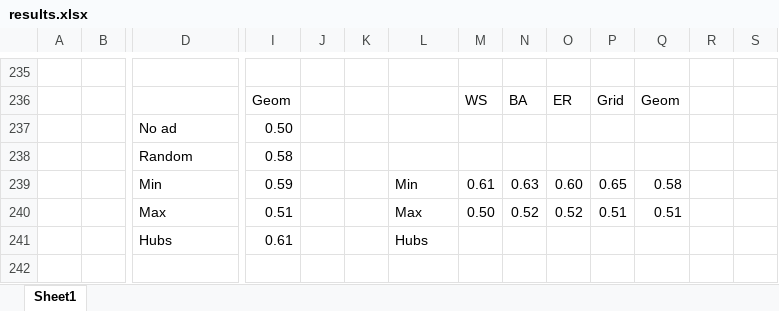
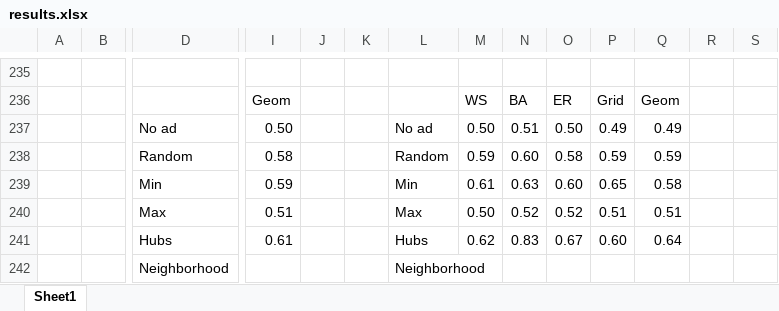
Before and after one commit to xdrazkov/IV109-project, an Excel workbook: results.xlsx, sheet Sheet1, drawn as a sheet; only a part is shown, gaps mark what is left out; values as stored, in another font and other column widths than the file's, no borders; charts and pictures and conditional formats not drawn; rows hold the shown columns only; the diff names each change by its address in the sheet, - before the commit and + after, or states it on an @@ line.

Commit message:
Fill in table

```diff
--- a/results.xlsx (sheet Sheet1)
+++ b/results.xlsx (sheet Sheet1)
-L237: (empty)
+L237: No ad
-M237: (empty)
+M237: 0.50
-N237: (empty)
+N237: 0.51
-O237: (empty)
+O237: 0.50
-P237: (empty)
+P237: 0.49
-Q237: (empty)
+Q237: 0.49
-L238: (empty)
+L238: Random
-M238: (empty)
+M238: 0.59
-N238: (empty)
+N238: 0.60
-O238: (empty)
+O238: 0.58
-P238: (empty)
+P238: 0.59
-Q238: (empty)
+Q238: 0.59
-M241: (empty)
+M241: 0.62
-N241: (empty)
+N241: 0.83
-O241: (empty)
+O241: 0.67
-P241: (empty)
+P241: 0.60
-Q241: (empty)
+Q241: 0.64
+row 242:  |  | Neighborhood |  |  |  | Neighborhood
```
